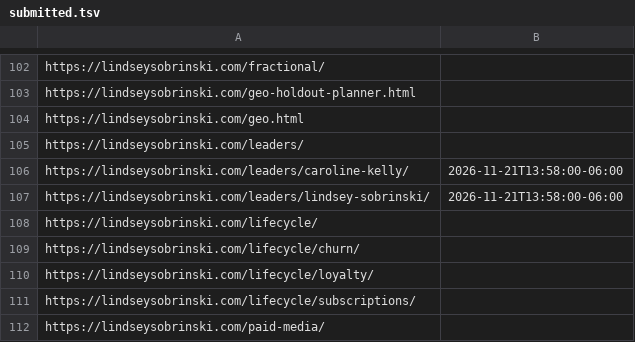
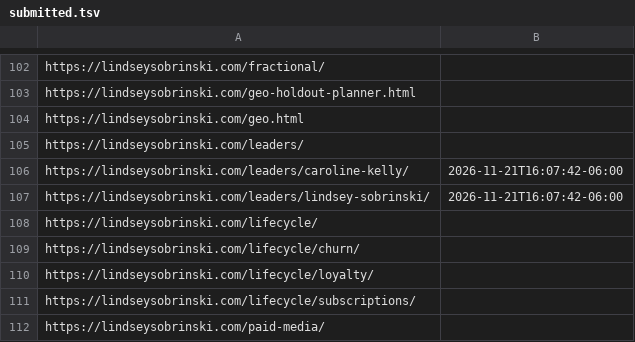
Before and after one commit to lsobrinski-marketing/lindseysobrinski.com, a TSV file: submitted.tsv, drawn as a sheet; only a part is shown, gaps mark what is left out.

```diff
--- a/submitted.tsv
+++ b/submitted.tsv
@@ -105,4 +105,4 @@ https://lindseysobrinski.com/geo.html
 https://lindseysobrinski.com/leaders/	
-https://lindseysobrinski.com/leaders/caroline-kelly/	2026-11-21T13:58:00-06:00
-https://lindseysobrinski.com/leaders/lindsey-sobrinski/	2026-11-21T13:58:00-06:00
+https://lindseysobrinski.com/leaders/caroline-kelly/	2026-11-21T16:07:42-06:00
+https://lindseysobrinski.com/leaders/lindsey-sobrinski/	2026-11-21T16:07:42-06:00
 https://lindseysobrinski.com/lifecycle/	
```
